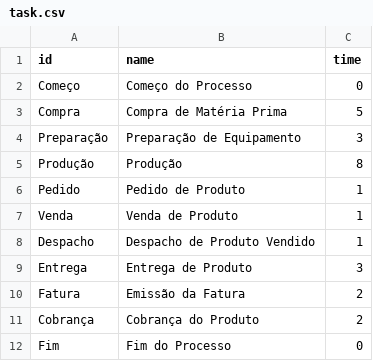
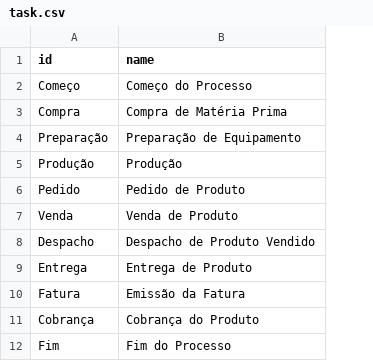
Before and after one commit to santanche/lab2learn, a CSV file: data/schedule/task.csv, drawn as a sheet; the diff names each change by its address in the sheet, - before the commit and + after, or states it on an @@ line.

```diff
--- a/data/schedule/task.csv
+++ b/data/schedule/task.csv
-column C (time), rows 2-12: 0 | 5 | 3 | 8 | 1 | 1 | 1 | 3 | 2 | 2 | 0
```
Also changed, not shown: data/schedule/dependency.csv.
